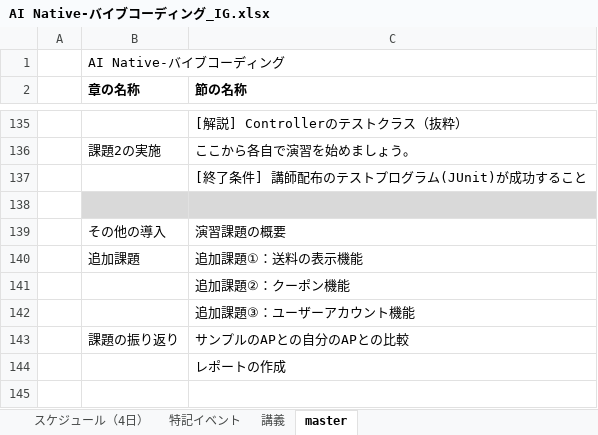
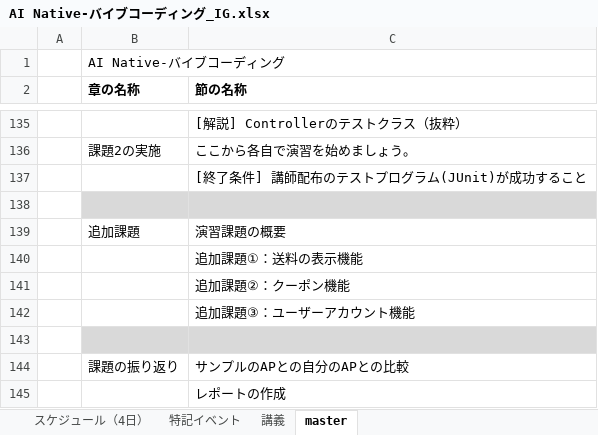
Before and after one commit to nishida2073/ai_navive, an Excel workbook: IG/AI Native-バイブコーディング_IG.xlsx, sheet master, drawn as a sheet; only a part is shown, gaps mark what is left out; values as stored, in another font and other column widths than the file's, no borders; removed rows and columns are numbered as before the commit, all else as after; the diff names each change by its address in the sheet, - before the commit and + after, or states it on an @@ line.

```diff
--- a/IG/AI Native-バイブコーディング_IG.xlsx (sheet master)
+++ b/IG/AI Native-バイブコーディング_IG.xlsx (sheet master)
-row 139:  | その他の導入 | 演習課題の概要
-C139 (節の名称): 追加課題①：送料の表示機能
+C139 (節の名称): 演習課題の概要
+row 140:  |  | 追加課題①：送料の表示機能
+row 143: (empty)
```
Also changed, not shown: sheet 講義, sheet 特記イベント, sheet スケジュール（4日）, formulas that keep their value, IG/AI Native-提案演習_IG.xlsx.
